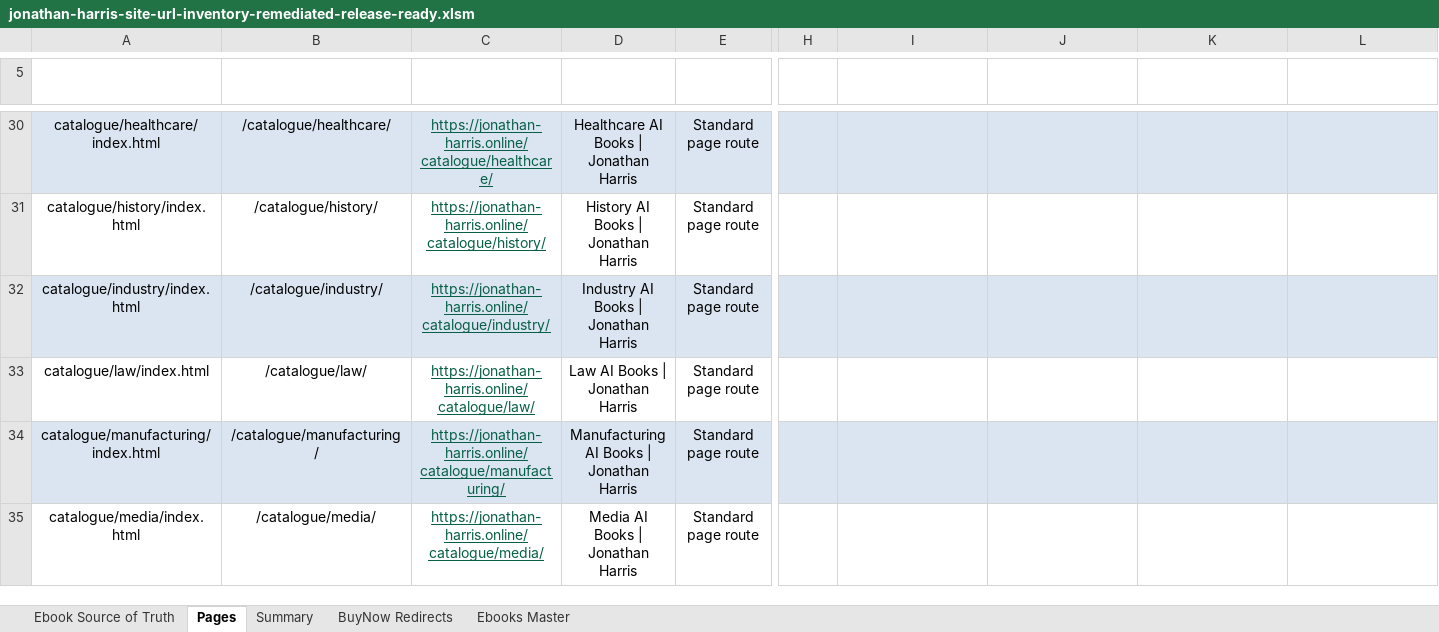
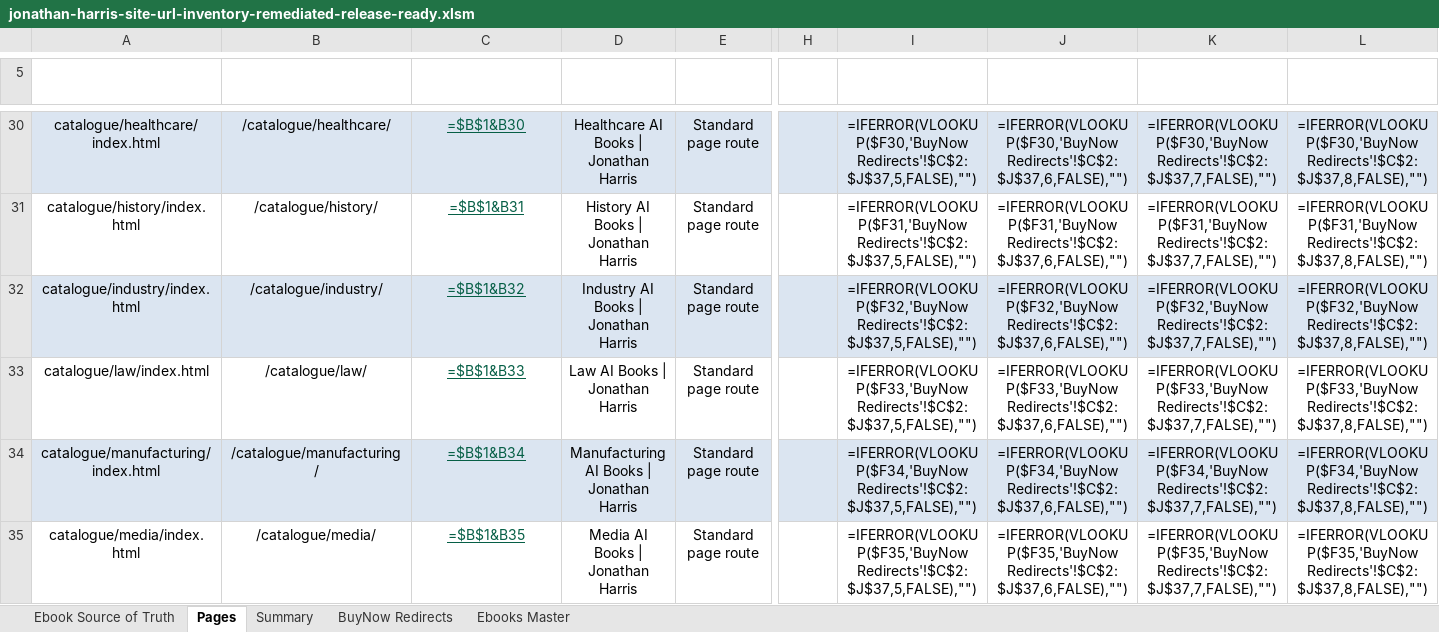
Before and after one commit to Jonathan-Harris1975/jonathan-harris-website, an Excel workbook: jonathan-harris-site-url-inventory-remediated-release-ready.xlsm, sheet Pages, drawn as a sheet; only a part is shown, gaps mark what is left out; values as stored, in another font and other column widths than the file's, no borders; formulas without a stored value are shown as written; charts and pictures not drawn; the diff covers the shown part only; the diff names each change by its address in the sheet, - before the commit and + after, or states it on an @@ line.

```diff
--- a/jonathan-harris-site-url-inventory-remediated-release-ready.xlsm (sheet Pages)
+++ b/jonathan-harris-site-url-inventory-remediated-release-ready.xlsm (sheet Pages)
-C30 (Full URL): https://jonathan-harris.online/catalogue/healthcare/
+C30 (Full URL): =$B$1&B30
-I30 (ASIN): (empty)
+I30 (ASIN): =IFERROR(VLOOKUP($F30,'BuyNow Redirects'!$C$2:$J$37,5,FALSE),"")
-J30 (Amazon ebook page count): (empty)
+J30 (Amazon ebook page count): =IFERROR(VLOOKUP($F30,'BuyNow Redirects'!$C$2:$J$37,6,FALSE),"")
-K30 (Publication date): (empty)
+K30 (Publication date): =IFERROR(VLOOKUP($F30,'BuyNow Redirects'!$C$2:$J$37,7,FALSE),"")
-L30 (Cover art URL): (empty)
+L30 (Cover art URL): =IFERROR(VLOOKUP($F30,'BuyNow Redirects'!$C$2:$J$37,8,FALSE),"")
-C31 (Full URL): https://jonathan-harris.online/catalogue/history/
+C31 (Full URL): =$B$1&B31
-I31 (ASIN): (empty)
+I31 (ASIN): =IFERROR(VLOOKUP($F31,'BuyNow Redirects'!$C$2:$J$37,5,FALSE),"")
-J31 (Amazon ebook page count): (empty)
+J31 (Amazon ebook page count): =IFERROR(VLOOKUP($F31,'BuyNow Redirects'!$C$2:$J$37,6,FALSE),"")
-K31 (Publication date): (empty)
+K31 (Publication date): =IFERROR(VLOOKUP($F31,'BuyNow Redirects'!$C$2:$J$37,7,FALSE),"")
-L31 (Cover art URL): (empty)
+L31 (Cover art URL): =IFERROR(VLOOKUP($F31,'BuyNow Redirects'!$C$2:$J$37,8,FALSE),"")
-C32 (Full URL): https://jonathan-harris.online/catalogue/industry/
+C32 (Full URL): =$B$1&B32
-I32 (ASIN): (empty)
+I32 (ASIN): =IFERROR(VLOOKUP($F32,'BuyNow Redirects'!$C$2:$J$37,5,FALSE),"")
-J32 (Amazon ebook page count): (empty)
+J32 (Amazon ebook page count): =IFERROR(VLOOKUP($F32,'BuyNow Redirects'!$C$2:$J$37,6,FALSE),"")
-K32 (Publication date): (empty)
+K32 (Publication date): =IFERROR(VLOOKUP($F32,'BuyNow Redirects'!$C$2:$J$37,7,FALSE),"")
-L32 (Cover art URL): (empty)
+L32 (Cover art URL): =IFERROR(VLOOKUP($F32,'BuyNow Redirects'!$C$2:$J$37,8,FALSE),"")
-C33 (Full URL): https://jonathan-harris.online/catalogue/law/
+C33 (Full URL): =$B$1&B33
-I33 (ASIN): (empty)
+I33 (ASIN): =IFERROR(VLOOKUP($F33,'BuyNow Redirects'!$C$2:$J$37,5,FALSE),"")
-J33 (Amazon ebook page count): (empty)
+J33 (Amazon ebook page count): =IFERROR(VLOOKUP($F33,'BuyNow Redirects'!$C$2:$J$37,6,FALSE),"")
-K33 (Publication date): (empty)
+K33 (Publication date): =IFERROR(VLOOKUP($F33,'BuyNow Redirects'!$C$2:$J$37,7,FALSE),"")
-L33 (Cover art URL): (empty)
+L33 (Cover art URL): =IFERROR(VLOOKUP($F33,'BuyNow Redirects'!$C$2:$J$37,8,FALSE),"")
-C34 (Full URL): https://jonathan-harris.online/catalogue/manufacturing/
+C34 (Full URL): =$B$1&B34
-I34 (ASIN): (empty)
+I34 (ASIN): =IFERROR(VLOOKUP($F34,'BuyNow Redirects'!$C$2:$J$37,5,FALSE),"")
-J34 (Amazon ebook page count): (empty)
+J34 (Amazon ebook page count): =IFERROR(VLOOKUP($F34,'BuyNow Redirects'!$C$2:$J$37,6,FALSE),"")
-K34 (Publication date): (empty)
+K34 (Publication date): =IFERROR(VLOOKUP($F34,'BuyNow Redirects'!$C$2:$J$37,7,FALSE),"")
-L34 (Cover art URL): (empty)
+L34 (Cover art URL): =IFERROR(VLOOKUP($F34,'BuyNow Redirects'!$C$2:$J$37,8,FALSE),"")
-C35 (Full URL): https://jonathan-harris.online/catalogue/media/
+C35 (Full URL): =$B$1&B35
-I35 (ASIN): (empty)
+I35 (ASIN): =IFERROR(VLOOKUP($F35,'BuyNow Redirects'!$C$2:$J$37,5,FALSE),"")
-J35 (Amazon ebook page count): (empty)
+J35 (Amazon ebook page count): =IFERROR(VLOOKUP($F35,'BuyNow Redirects'!$C$2:$J$37,6,FALSE),"")
-K35 (Publication date): (empty)
+K35 (Publication date): =IFERROR(VLOOKUP($F35,'BuyNow Redirects'!$C$2:$J$37,7,FALSE),"")
-L35 (Cover art URL): (empty)
+L35 (Cover art URL): =IFERROR(VLOOKUP($F35,'BuyNow Redirects'!$C$2:$J$37,8,FALSE),"")
```
Also changed, not shown: 377 edited cells elsewhere in this sheet, sheet Summary, charts or pictures, 8 other files.
